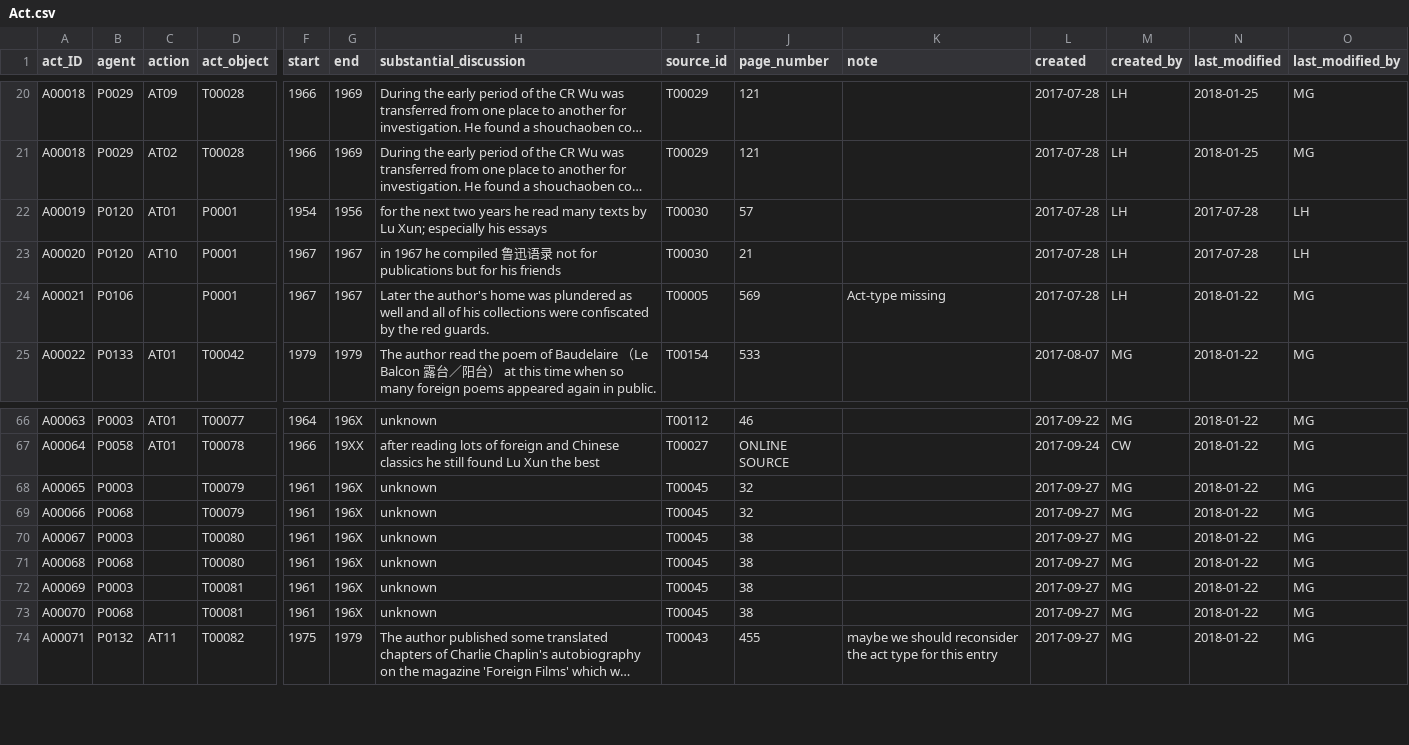
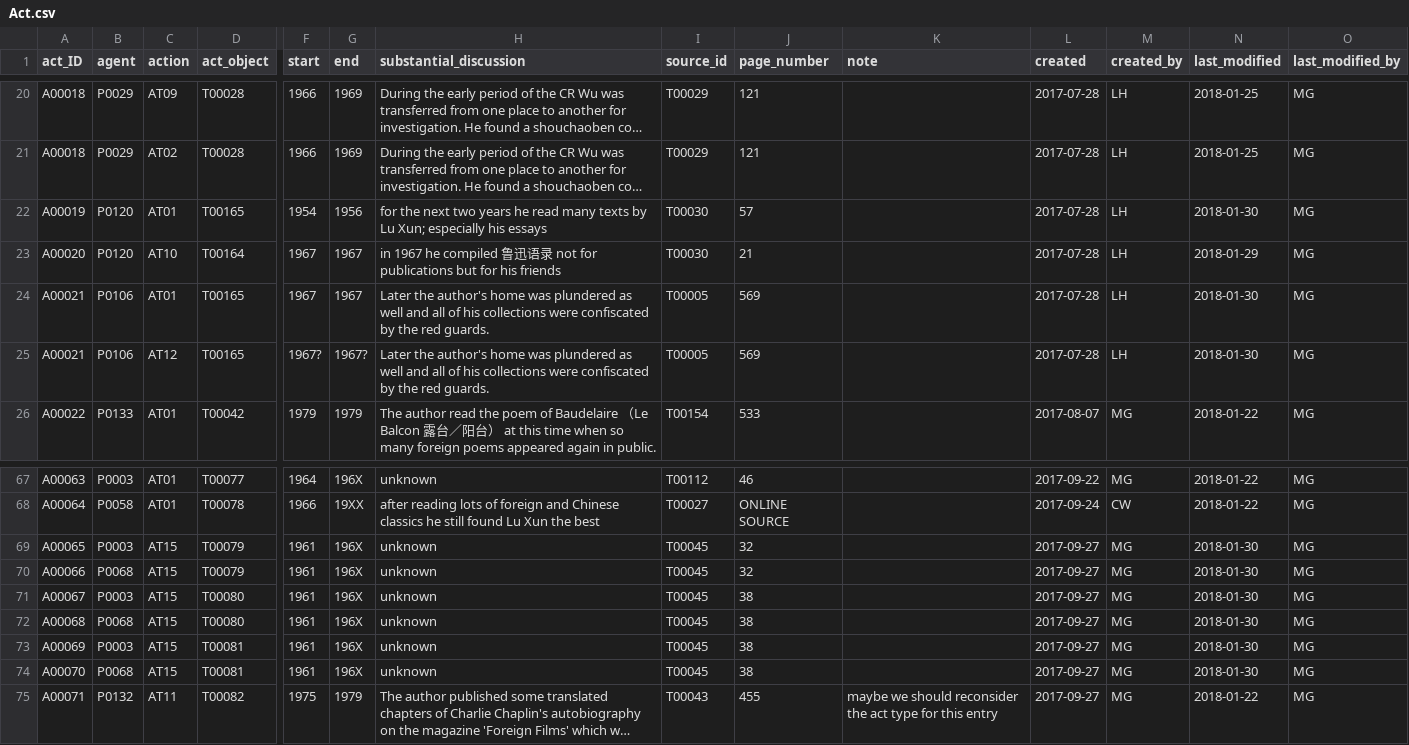
Before and after one commit to readchina/ReadAct, a CSV file: data/Act.csv, drawn as a sheet; only a part is shown, gaps mark what is left out; long unchanged cells end in …; addresses are those after the commit; rows hold the shown columns only; the diff names each change by its address in the sheet, - before the commit and + after, or states it on an @@ line.

Commit message:
changes in Act and ActType-file
added a note column and the def. to the data-dict.
as a generic ActType that can cover #59 I propose 'to contemplate' and added it to the Act-file. Close #177
Further I added 2 text entries related to Lu Xun and changed Act-objects and types accordingly see #168
 close #103 close #166

```diff
--- a/data/Act.csv
+++ b/data/Act.csv
-D22 (act_object): P0001
+D22 (act_object): T00165
-N22 (last_modified): 2017-07-28
+N22 (last_modified): 2018-01-30
-O22:O23 (last_modified_by): LH
+O22:O23 (last_modified_by): MG
-D23 (act_object): P0001
+D23 (act_object): T00164
-N23 (last_modified): 2017-07-28
+N23 (last_modified): 2018-01-29
-C24 (action): (empty)
+C24 (action): AT01
-D24 (act_object): P0001
+D24 (act_object): T00165
-K24 (note): Act-type missing
+K24 (note): (empty)
-N24 (last_modified): 2018-01-22
+N24 (last_modified): 2018-01-30
+row 25: A00021 | P0106 | AT12 | T00165 | 1967? | 1967? | Later the author's home was plundered as well and all of his collections were confiscated by the red guards. | T00005 | 569 |  | 2017-07-28 | LH | 2018-01-30 | MG
-C69:C74 (action): (empty)
+C69:C74 (action): AT15
-N69:N74 (last_modified): 2018-01-22
+N69:N74 (last_modified): 2018-01-30
```
Also changed, not shown: data/ActType.csv, data/Text.csv, 1 other file.
